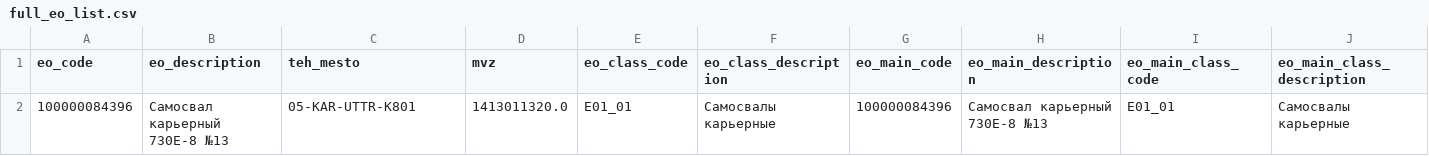
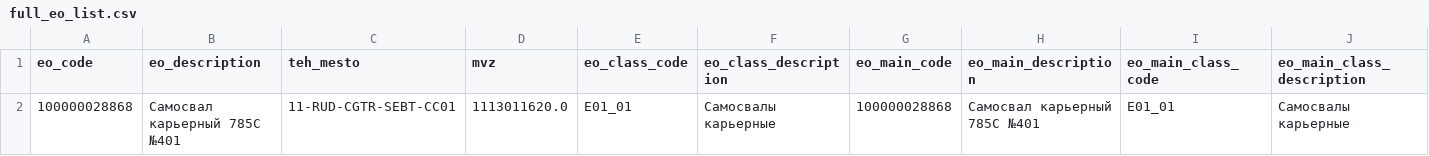
Before and after one commit to Zhenya1975/plan_3y, a CSV file: data/full_eo_list.csv, drawn as a sheet; only a part is shown; removed rows and columns are numbered as before the commit, all else as after; rows hold the shown columns only; the diff names each change by its address in the sheet, - before the commit and + after, or states it on an @@ line.

```diff
--- a/data/full_eo_list.csv
+++ b/data/full_eo_list.csv
-row 2: 100000084396 | Самосвал карьерный 730E-8 №13 | 05-KAR-UTTR-K801 | 1413011320.0 | E01_01 | Самосвалы карьерные | 100000084396 | Самосвал карьерный 730E-8 №13 | E01_01 | Самосвалы карьерные
+row 2: 100000028868 | Самосвал карьерный 785C №401 | 11-RUD-CGTR-SEBT-CC01 | 1113011620.0 | E01_01 | Самосвалы карьерные | 100000028868 | Самосвал карьерный 785C №401 | E01_01 | Самосвалы карьерные
```
Also changed, not shown: data/eo_job_catologue.csv, data/eo_maint_plan_delete.csv, 8 other files.
